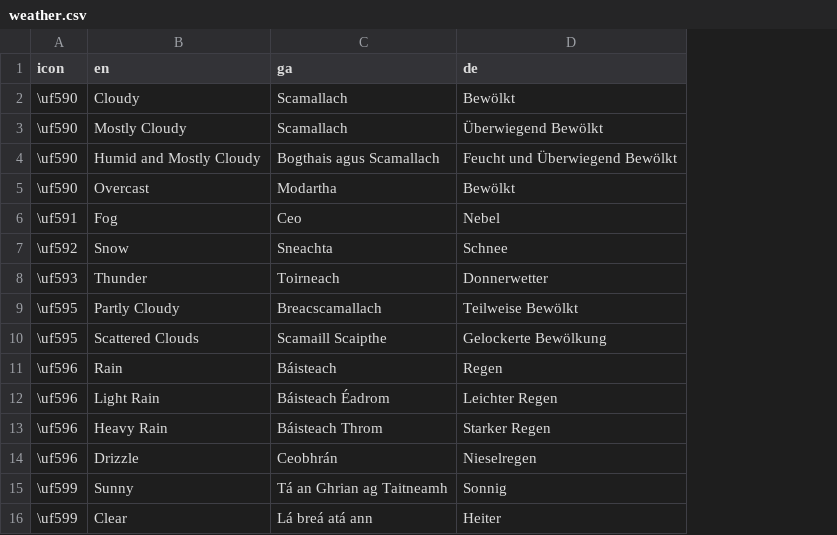
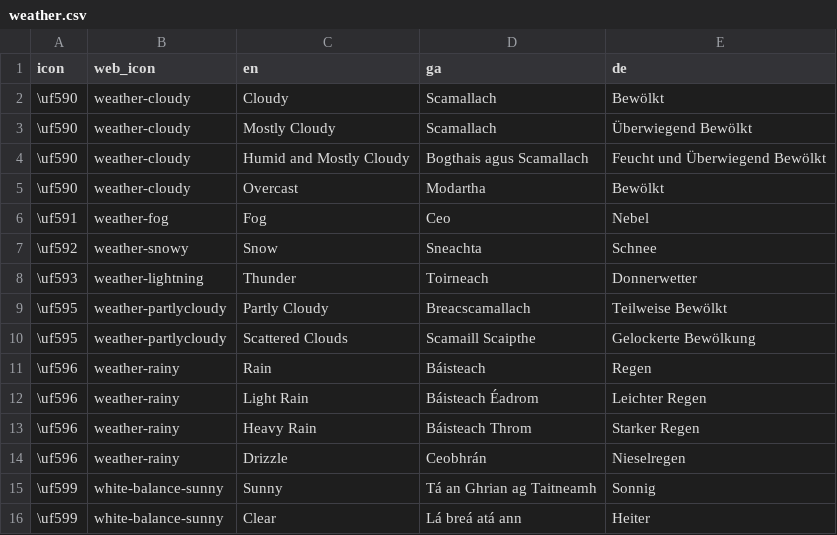
Before and after one commit to walshc/i3, a CSV file: scripts/weather.csv, drawn as a sheet; the diff names each change by its address in the sheet, - before the commit and + after, or states it on an @@ line.

```diff
--- a/scripts/weather.csv
+++ b/scripts/weather.csv
+column B (web_icon), rows 2-16: weather-cloudy | weather-cloudy | weather-cloudy | weather-cloudy | weather-fog | weather-snowy | weather-lightning | weather-partlycloudy | weather-partlycloudy | weather-rainy | weather-rainy | weather-rainy | weather-rainy | white-balance-sunny | white-balance-sunny
```
Also changed, not shown: 14 other files.
